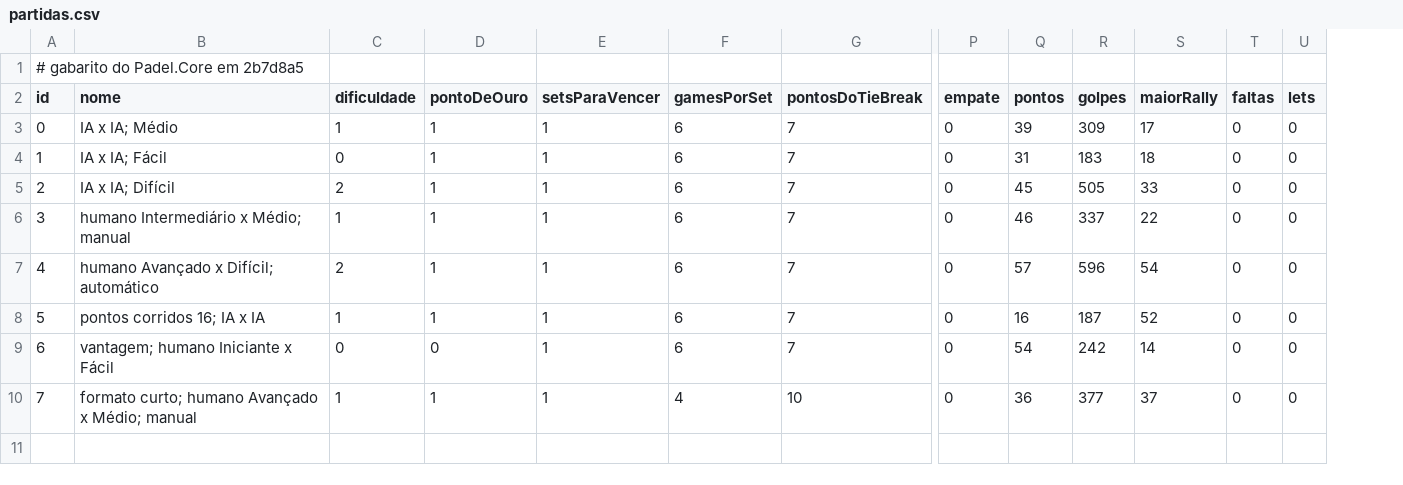
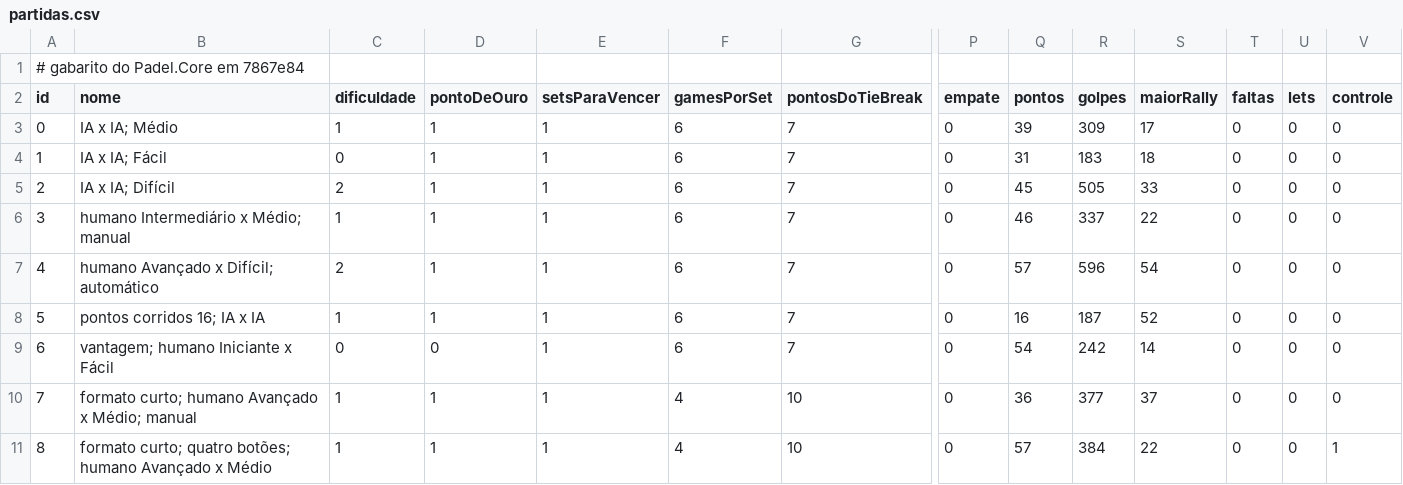
Before and after one commit to Felipebonamigo/Padelizou-Game, a CSV file: Testes/PadelSim/Gabarito/partidas.csv, drawn as a sheet; only a part is shown, gaps mark what is left out; rows hold the shown columns only; the diff names each change by its address in the sheet, - before the commit and + after, or states it on an @@ line.

```diff
--- a/Testes/PadelSim/Gabarito/partidas.csv
+++ b/Testes/PadelSim/Gabarito/partidas.csv
+column V (controle), rows 3-10: all 0
@@ column A (id) renumbered in row 1 @@
+row 11: 8 | formato curto; quatro botões; humano Avançado x Médio | 1 | 1 | 1 | 4 | 10 | 0 | 57 | 384 | 22 | 0 | 0 | 1
```
Also changed, not shown: Testes/PadelSim/Gabarito/arbitro.csv, Testes/PadelSim/Gabarito/casos.csv, 25 other files.
